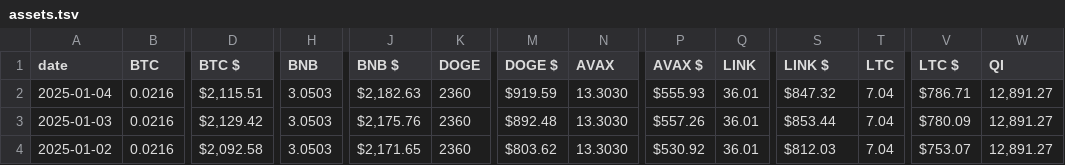
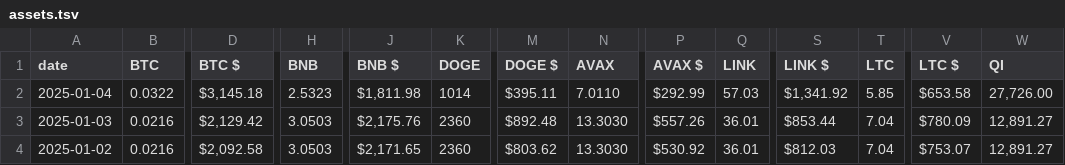
Before and after one commit to pivoteur/pivoteur.github.io, a TSV file: data/assets.tsv, drawn as a sheet; only a part is shown, gaps mark what is left out; the diff covers the shown part only; the diff names each change by its address in the sheet, - before the commit and + after, or states it on an @@ line.

Commit message:
Updated assets, wallets, and pivot pools after pivoting

```diff
--- a/data/assets.tsv
+++ b/data/assets.tsv
-B2 (BTC): 0.0216
+B2 (BTC): 0.0322
-D2 (BTC $): $2,115.51
+D2 (BTC $): $3,145.18
-H2 (BNB): 3.0503
+H2 (BNB): 2.5323
-J2 (BNB $): $2,182.63
+J2 (BNB $): $1,811.98
-K2 (DOGE): 2360
+K2 (DOGE): 1014
-M2 (DOGE $): $919.59
+M2 (DOGE $): $395.11
-N2 (AVAX): 13.3030
+N2 (AVAX): 7.0110
-P2 (AVAX $): $555.93
+P2 (AVAX $): $292.99
-Q2 (LINK): 36.01
+Q2 (LINK): 57.03
-S2 (LINK $): $847.32
+S2 (LINK $): $1,341.92
-T2 (LTC): 7.04
+T2 (LTC): 5.85
-V2 (LTC $): $786.71
+V2 (LTC $): $653.58
-W2 (QI): 12,891.27
+W2 (QI): 27,726.00
```
Also changed, not shown: 2 edited cells elsewhere in this file, data/pools/avax-qi.tsv, data/wallets.tsv.
